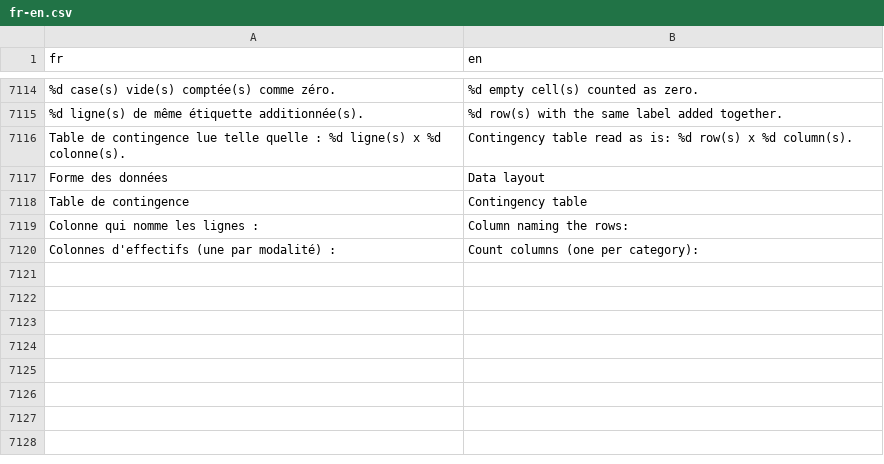
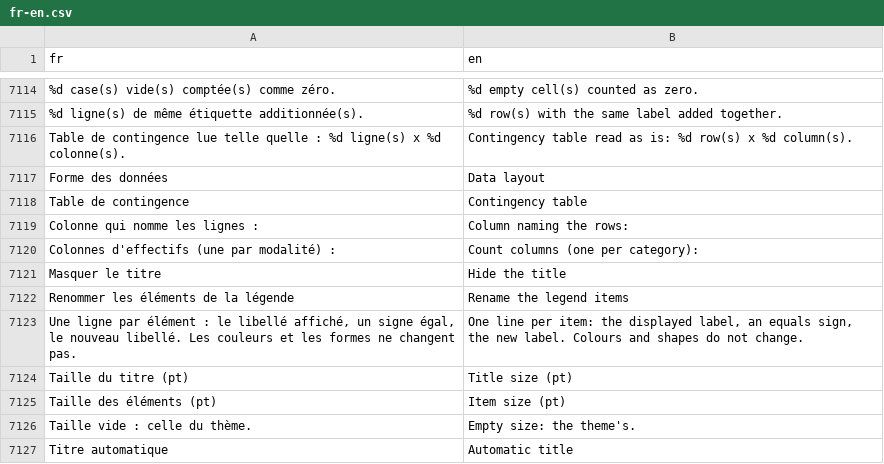
Before and after one commit to houphouet/hstat, a CSV file: inst/app/i18n/fr-en.csv, drawn as a sheet; only a part is shown, gaps mark what is left out; the diff names each change by its address in the sheet, - before the commit and + after, or states it on an @@ line.

```diff
--- a/inst/app/i18n/fr-en.csv
+++ b/inst/app/i18n/fr-en.csv
+row 7121: Masquer le titre | Hide the title
+row 7122: Renommer les éléments de la légende | Rename the legend items
+row 7123: Une ligne par élément : le libellé affiché, un signe égal, le nouveau libellé. Les couleurs et les formes ne changent pas. | One line per item: the displayed label, an equals sign, the new label. Colours and shapes do not change.
+row 7124: Taille du titre (pt) | Title size (pt)
+row 7125: Taille des éléments (pt) | Item size (pt)
+row 7126: Taille vide : celle du thème. | Empty size: the theme's.
+row 7127: Titre automatique | Automatic title
```
Also changed, not shown: 7 other files.
